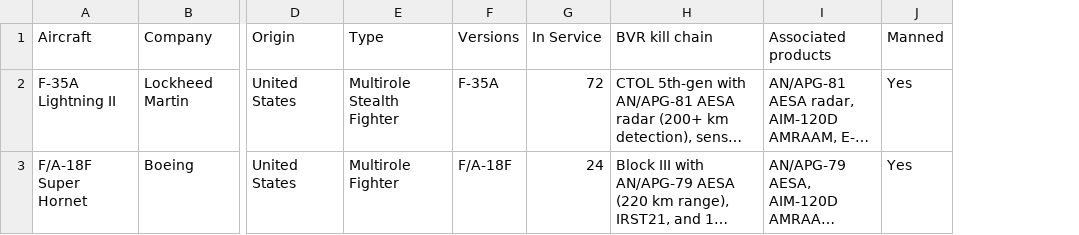
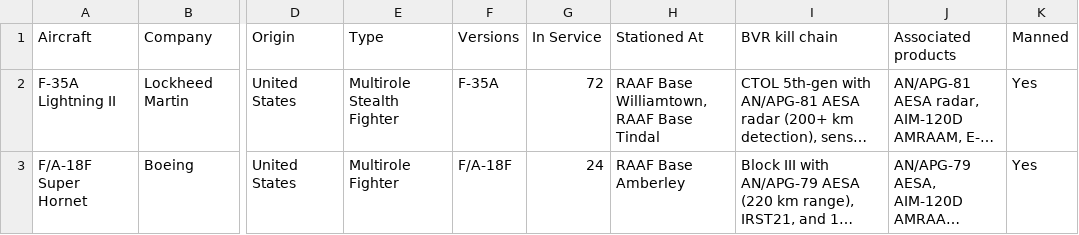
Before and after one commit to ayeeff/aircombat, a CSV file: data/aus.csv, drawn as a sheet; only a part is shown, gaps mark what is left out; long unchanged cells end in …; the diff covers the shown part only; the diff names each change by its address in the sheet, - before the commit and + after, or states it on an @@ line.

Commit message:
Update aus.csv

```diff
--- a/data/aus.csv
+++ b/data/aus.csv
+column H (Stationed At), rows 2-3: RAAF Base Williamtown, RAAF Base Tindal | RAAF Base Amberley
```
Also changed, not shown: 1 edited cell elsewhere in this file.
